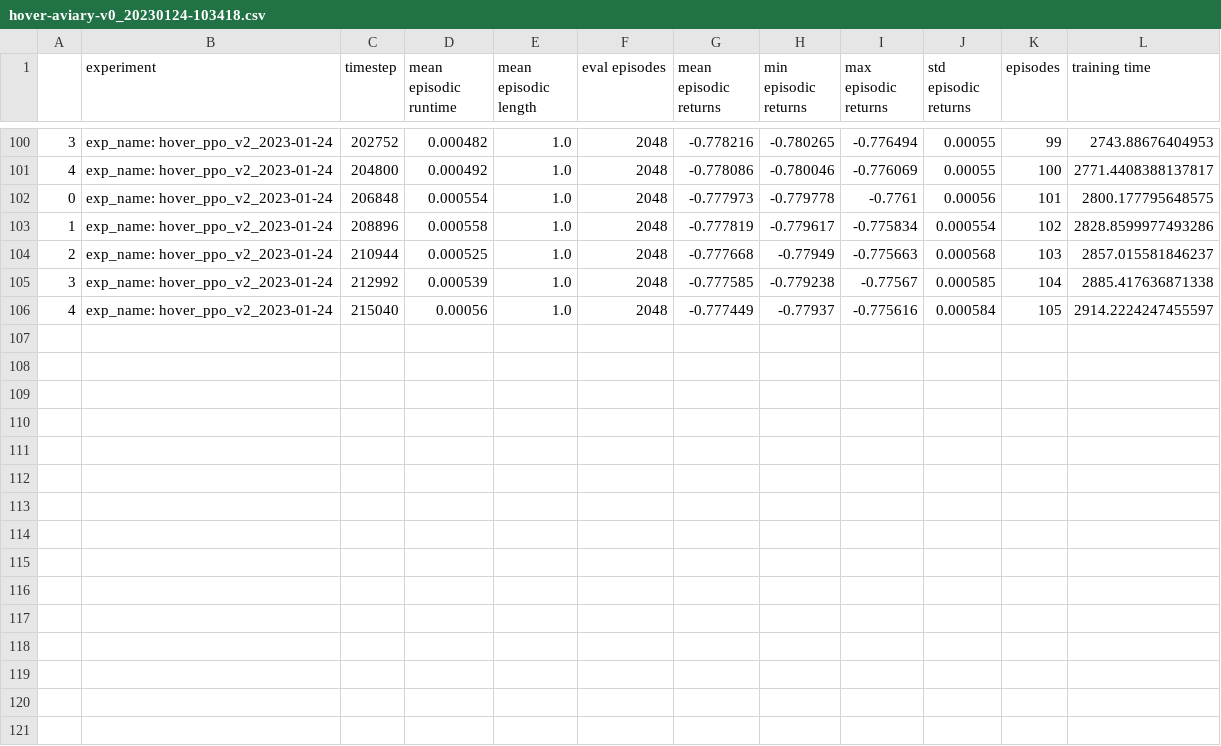
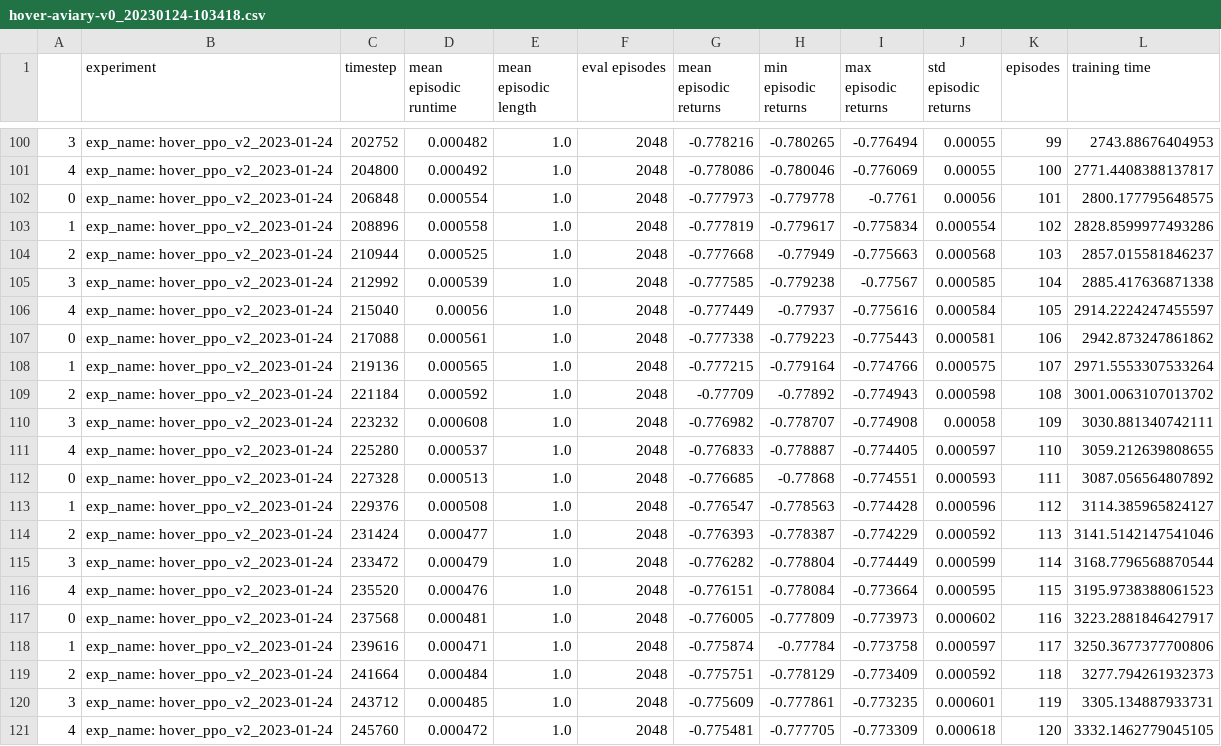
Before and after one commit to bkunters/ml-explorer-drone, a CSV file: gym_pybullet_drones/gym_pybullet_drones/examples/log/exp_hover-aviary-v0_20230124-103418/hover-aviary-v0_20230124-103418.csv, drawn as a sheet; only a part is shown, gaps mark what is left out.

```diff
--- a/gym_pybullet_drones/gym_pybullet_drones/examples/log/exp_hover-aviary-v0_20230124-103418/hover-aviary-v0_20230124-103418.csv
+++ b/gym_pybullet_drones/gym_pybullet_drones/examples/log/exp_hover-aviary-v0_20230124-103418/hover-aviary-v0_20230124-103418.csv
@@ -106 +106,16 @@
 4,exp_name: hover_ppo_v2_2023-01-24,215040,0.00056,1.0,2048,-0.777449,-0.77937,-0.775616,0.000584,105,2914.2224247455597
+0,exp_name: hover_ppo_v2_2023-01-24,217088,0.000561,1.0,2048,-0.777338,-0.779223,-0.775443,0.000581,106,2942.873247861862
+1,exp_name: hover_ppo_v2_2023-01-24,219136,0.000565,1.0,2048,-0.777215,-0.779164,-0.774766,0.000575,107,2971.5553307533264
+2,exp_name: hover_ppo_v2_2023-01-24,221184,0.000592,1.0,2048,-0.77709,-0.77892,-0.774943,0.000598,108,3001.0063107013702
+3,exp_name: hover_ppo_v2_2023-01-24,223232,0.000608,1.0,2048,-0.776982,-0.778707,-0.774908,0.00058,109,3030.881340742111
+4,exp_name: hover_ppo_v2_2023-01-24,225280,0.000537,1.0,2048,-0.776833,-0.778887,-0.774405,0.000597,110,3059.212639808655
+0,exp_name: hover_ppo_v2_2023-01-24,227328,0.000513,1.0,2048,-0.776685,-0.77868,-0.774551,0.000593,111,3087.056564807892
+1,exp_name: hover_ppo_v2_2023-01-24,229376,0.000508,1.0,2048,-0.776547,-0.778563,-0.774428,0.000596,112,3114.385965824127
+2,exp_name: hover_ppo_v2_2023-01-24,231424,0.000477,1.0,2048,-0.776393,-0.778387,-0.774229,0.000592,113,3141.5142147541046
+3,exp_name: hover_ppo_v2_2023-01-24,233472,0.000479,1.0,2048,-0.776282,-0.778804,-0.774449,0.000599,114,3168.7796568870544
+4,exp_name: hover_ppo_v2_2023-01-24,235520,0.000476,1.0,2048,-0.776151,-0.778084,-0.773664,0.000595,115,3195.9738388061523
+0,exp_name: hover_ppo_v2_2023-01-24,237568,0.000481,1.0,2048,-0.776005,-0.777809,-0.773973,0.000602,116,3223.2881846427917
+1,exp_name: hover_ppo_v2_2023-01-24,239616,0.000471,1.0,2048,-0.775874,-0.77784,-0.773758,0.000597,117,3250.3677377700806
+2,exp_name: hover_ppo_v2_2023-01-24,241664,0.000484,1.0,2048,-0.775751,-0.778129,-0.773409,0.000592,118,3277.794261932373
+3,exp_name: hover_ppo_v2_2023-01-24,243712,0.000485,1.0,2048,-0.775609,-0.777861,-0.773235,0.000601,119,3305.134887933731
+4,exp_name: hover_ppo_v2_2023-01-24,245760,0.000472,1.0,2048,-0.775481,-0.777705,-0.773309,0.000618,120,3332.1462779045105
```
Also changed, not shown: 34 other files.
